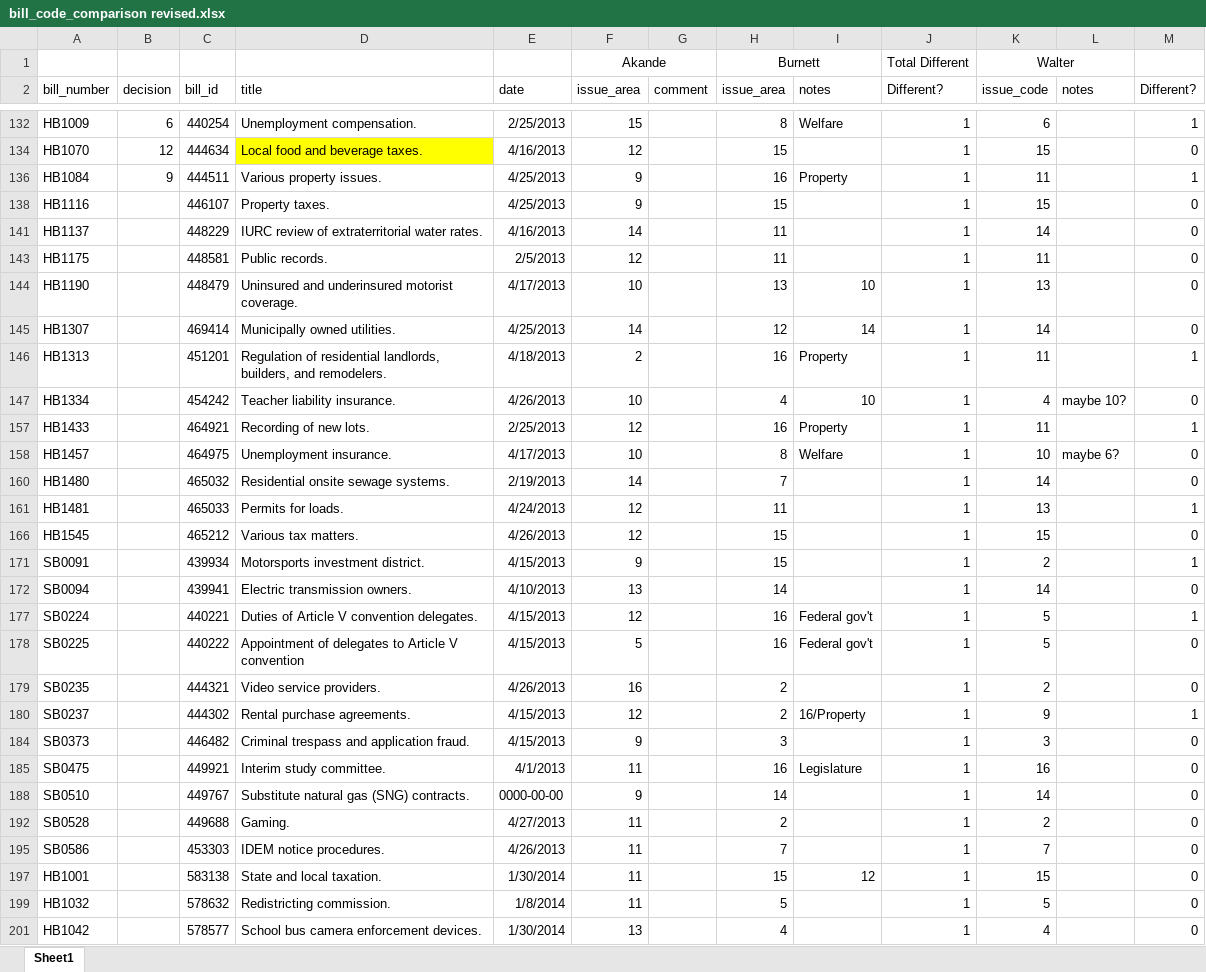
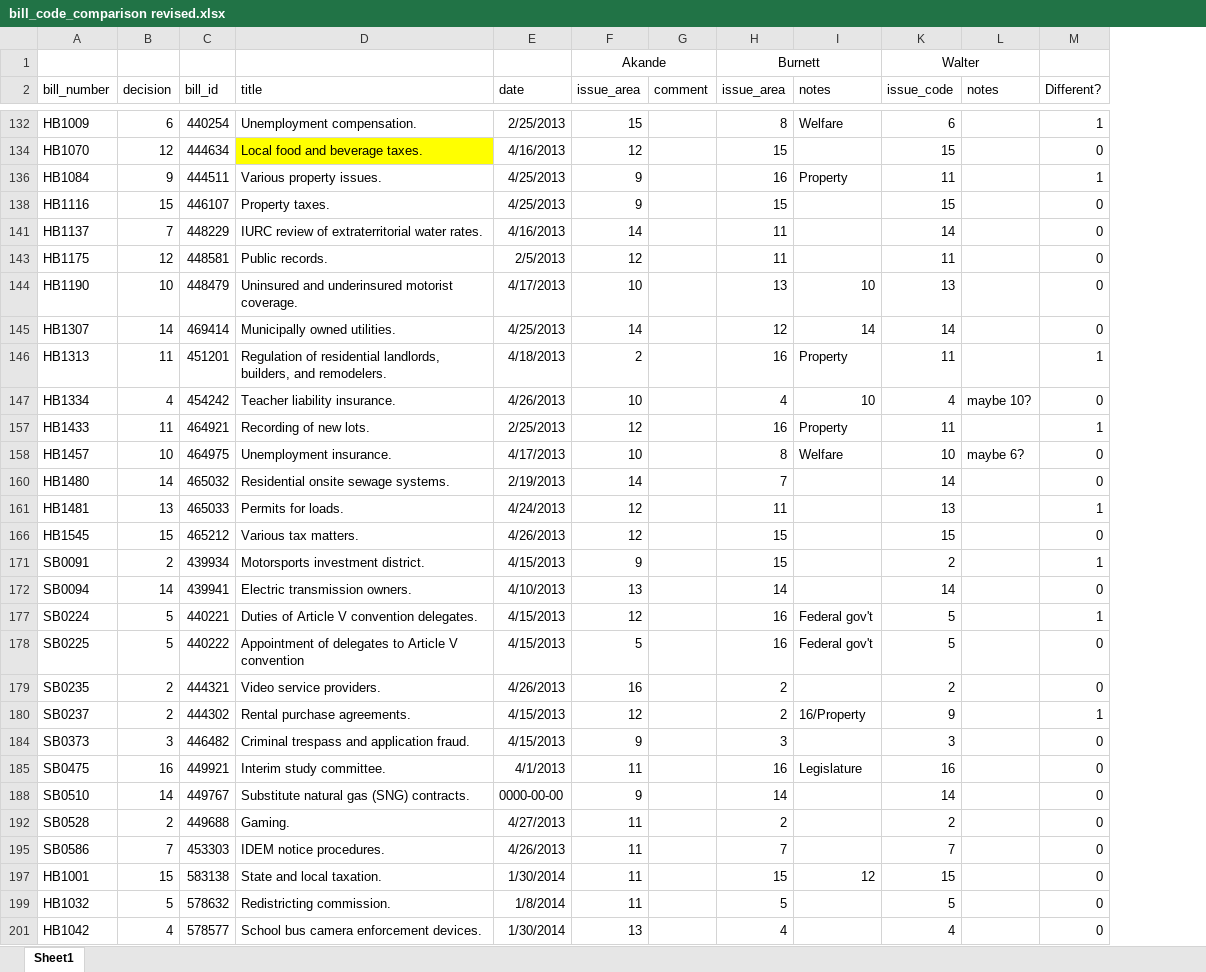
Before and after one commit to wschosta/forge, an Excel workbook: data/IN/undergrad/bill_code_comparison revised.xlsx, sheet Sheet1, drawn as a sheet; only a part is shown, gaps mark what is left out; values as stored, in another font and other column widths than the file's, no borders; conditional formats not drawn; the diff covers the shown part only; the diff names each change by its address in the sheet, - before the commit and + after, or states it on an @@ line.

Commit message:
continued reorg and initial commit of learning algorithm
organizational upgrades to the main forge code, this involved mainly taking out common code sections and making functions out of them. I still have to implement all of the data processing and output generations from the legacy model, hopefully I will complete that sometime this week. More interestingly I've created the first cut of the learning algorithm. It uses a bag-of-words model for recognition. I didn't go fully into the bayesian probabilities, I'll leave that for another day, but it seems to work pretty well. I experimented a bit with thresholds and different weighting factors ultimately coming up with a pretty simplistic weighting system for words that are directly learned - it's the normalized to [0,1] occurrence in the learned set - and I set up the functionality to use MATLAB built-in genetic algorithms to determine the optimal weighting of the additional factors I added - the actual text of the issues as well as some helper words to work out some of the issues. That code is still running currently, hopefully it will finish in the morning and I'll be able to generate some version of the 3D paraeto frontier. Early returns seem to indicate that the algorithm can match back the learned material at near a 90$ success rate. Probably have to manually code more (or introduce bill-text scanning) to get any higher.

```diff
--- a/data/IN/undergrad/bill_code_comparison revised.xlsx (sheet Sheet1)
+++ b/data/IN/undergrad/bill_code_comparison revised.xlsx (sheet Sheet1)
@@ column J (Different?) hidden, row 1: Total Different; rows 132-201: all 1 @@
-B138 (decision): (empty)
+B138 (decision): 15
-B141 (decision): (empty)
+B141 (decision): 7
-B143 (decision): (empty)
+B143 (decision): 12
-B144 (decision): (empty)
+B144 (decision): 10
-B145 (decision): (empty)
+B145 (decision): 14
-B146 (decision): (empty)
+B146 (decision): 11
-B147 (decision): (empty)
+B147 (decision): 4
-B157 (decision): (empty)
+B157 (decision): 11
-B158 (decision): (empty)
+B158 (decision): 10
-B160 (decision): (empty)
+B160 (decision): 14
-B161 (decision): (empty)
+B161 (decision): 13
-B166 (decision): (empty)
+B166 (decision): 15
-B171 (decision): (empty)
+B171 (decision): 2
-B172 (decision): (empty)
+B172 (decision): 14
-B177:B178 (decision): (empty)
+B177:B178 (decision): 5
-B179:B180 (decision): (empty)
+B179:B180 (decision): 2
-B184 (decision): (empty)
+B184 (decision): 3
-B185 (decision): (empty)
+B185 (decision): 16
-B188 (decision): (empty)
+B188 (decision): 14
-B192 (decision): (empty)
+B192 (decision): 2
-B195 (decision): (empty)
+B195 (decision): 7
-B197 (decision): (empty)
+B197 (decision): 15
-B199 (decision): (empty)
+B199 (decision): 5
-B201 (decision): (empty)
+B201 (decision): 4
```
Also changed, not shown: 21 edited cells elsewhere in this sheet, 4 other files.
